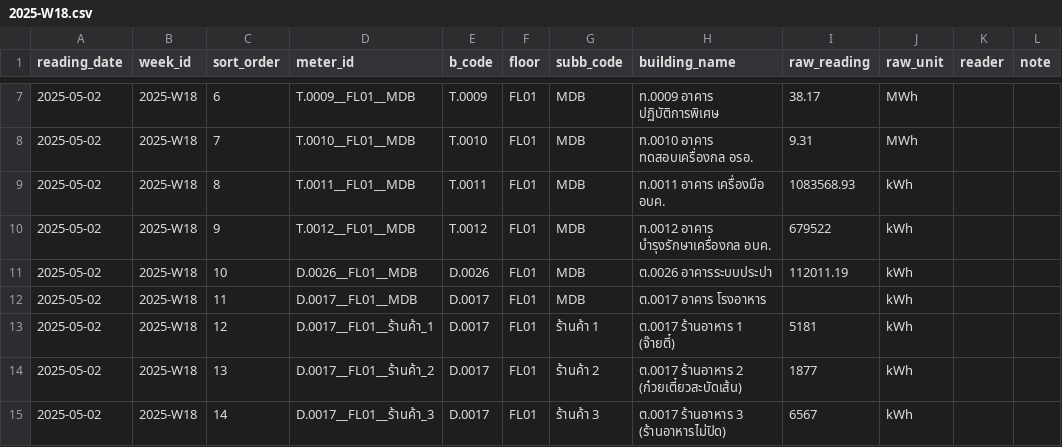
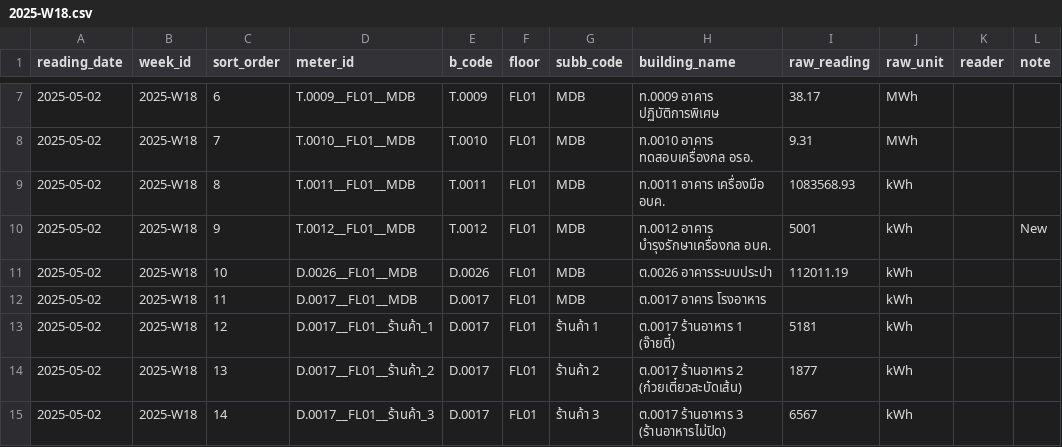
Before and after one commit to chayanee27/oil, a CSV file: forms/2025-W18.csv, drawn as a sheet; only a part is shown, gaps mark what is left out.

Commit message:
Update 2025-W18.csv

```diff
--- a/forms/2025-W18.csv
+++ b/forms/2025-W18.csv
@@ -9,3 +9,3 @@
 2025-05-02,2025-W18,8,T.0011__FL01__MDB,T.0011,FL01,MDB,ท.0011 อาคาร เครื่องมือ อบค.,1083568.93,kWh,,
-2025-05-02,2025-W18,9,T.0012__FL01__MDB,T.0012,FL01,MDB,ท.0012 อาคาร บำรุงรักษาเครื่องกล อบค.,679522,kWh,,
+2025-05-02,2025-W18,9,T.0012__FL01__MDB,T.0012,FL01,MDB,ท.0012 อาคาร บำรุงรักษาเครื่องกล อบค.,5001,kWh,,New
 2025-05-02,2025-W18,10,D.0026__FL01__MDB,D.0026,FL01,MDB,ต.0026 อาคารระบบประปา,112011.19,kWh,,
```
